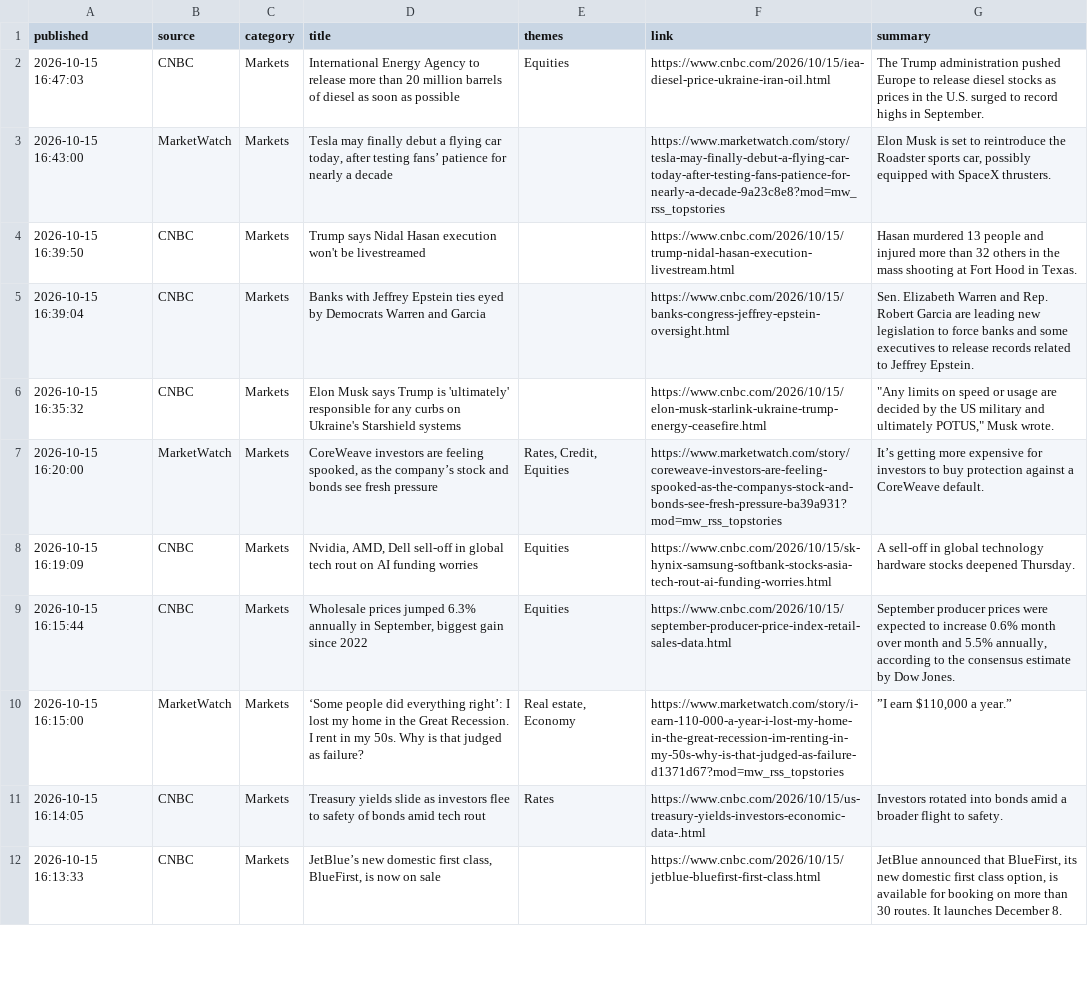
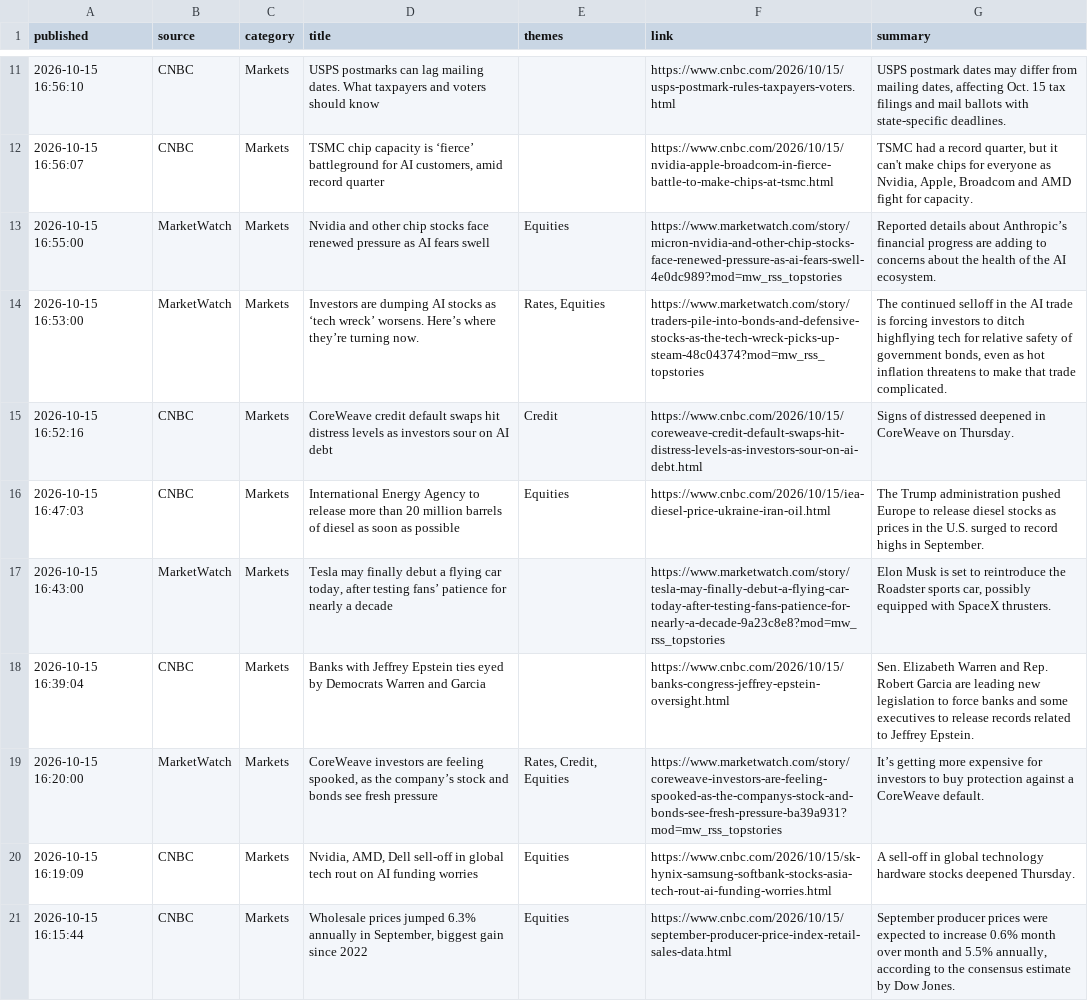
Before and after one commit to Agunp1/AI-Financial-Analyst, a CSV file: day78b_headlines.csv, drawn as a sheet; only a part is shown, gaps mark what is left out; the shorter side is filled out with more unchanged rows; removed rows and columns are numbered as before the commit, all else as after; the diff covers the shown part only; the diff names each change by its address in the sheet, - before the commit and + after, or states it on an @@ line.

```diff
--- a/day78b_headlines.csv
+++ b/day78b_headlines.csv
+row 11: 2026-10-15 16:56:10 | CNBC | Markets | USPS postmarks can lag mailing dates. What taxpayers and voters should know |  | https://www.cnbc.com/2026/10/15/usps-postmark-rules-taxpayers-voters.html | USPS postmark dates may differ from mailing dates, affecting Oct. 15 tax filings and mail ballots with state-specific deadlines.
+row 12: 2026-10-15 16:56:07 | CNBC | Markets | TSMC chip capacity is ‘fierce’ battleground for AI customers, amid record quarter |  | https://www.cnbc.com/2026/10/15/nvidia-apple-broadcom-in-fierce-battle-to-make-chips-at-tsmc.html | TSMC had a record quarter, but it can't make chips for everyone as Nvidia, Apple, Broadcom and AMD fight for capacity.
+row 13: 2026-10-15 16:55:00 | MarketWatch | Markets | Nvidia and other chip stocks face renewed pressure as AI fears swell | Equities | https://www.marketwatch.com/story/micron-nvidia-and-other-chip-stocks-face-renewed-pressure-as-ai-fears-swell-4e0dc989?mod=mw_rss_topstories | Reported details about Anthropic’s financial progress are adding to concerns about the health of the AI ecosystem.
+row 14: 2026-10-15 16:53:00 | MarketWatch | Markets | Investors are dumping AI stocks as ‘tech wreck’ worsens. Here’s where they’re turning now. | Rates, Equities | https://www.marketwatch.com/story/traders-pile-into-bonds-and-defensive-stocks-as-the-tech-wreck-picks-up-steam-48c04374?mod=mw_rss_topstories | The continued selloff in the AI trade is forcing investors to ditch highflying tech for relative safety of government bonds, even as hot inflation threatens to make that trade complicated.
+row 15: 2026-10-15 16:52:16 | CNBC | Markets | CoreWeave credit default swaps hit distress levels as investors sour on AI debt | Credit | https://www.cnbc.com/2026/10/15/coreweave-credit-default-swaps-hit-distress-levels-as-investors-sour-on-ai-debt.html | Signs of distressed deepened in CoreWeave on Thursday.
-row 4: 2026-10-15 16:39:50 | CNBC | Markets | Trump says Nidal Hasan execution won't be livestreamed |  | https://www.cnbc.com/2026/10/15/trump-nidal-hasan-execution-livestream.html | Hasan murdered 13 people and injured more than 32 others in the mass shooting at Fort Hood in Texas.
-row 6: 2026-10-15 16:35:32 | CNBC | Markets | Elon Musk says Trump is 'ultimately' responsible for any curbs on Ukraine's Starshield systems |  | https://www.cnbc.com/2026/10/15/elon-musk-starlink-ukraine-trump-energy-ceasefire.html | "Any limits on speed or usage are decided by the US military and ultimately POTUS," Musk wrote.
```
Also changed, not shown: 9 added rows and 12 removed rows elsewhere in this file, day67_asset_class_risk_monitor.csv, day67_instrument_risk_monitor.csv, 18 other files.
